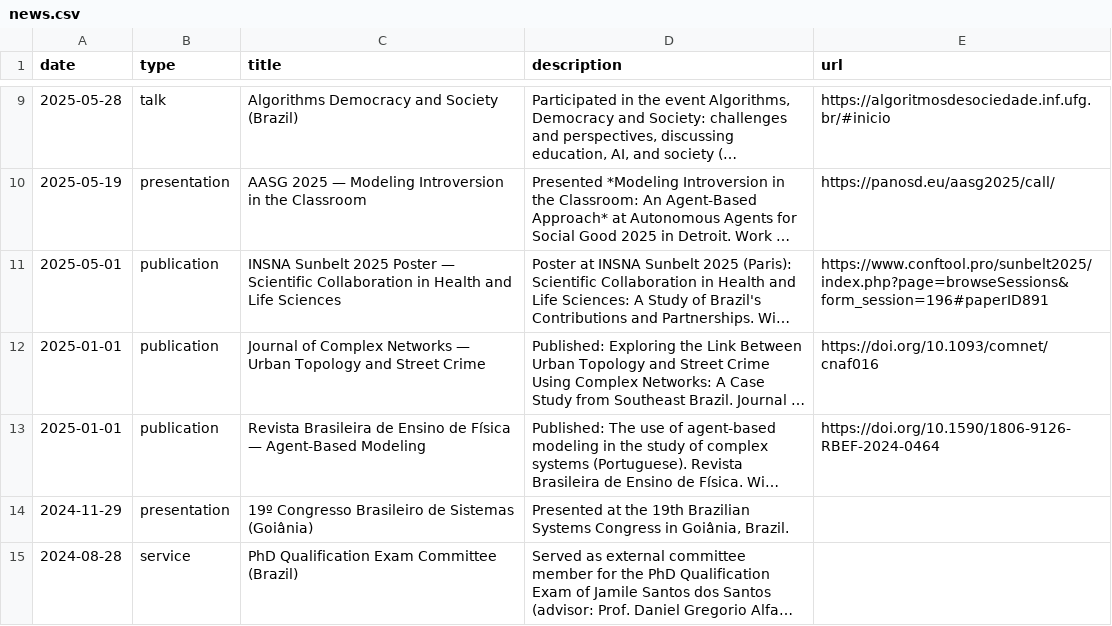
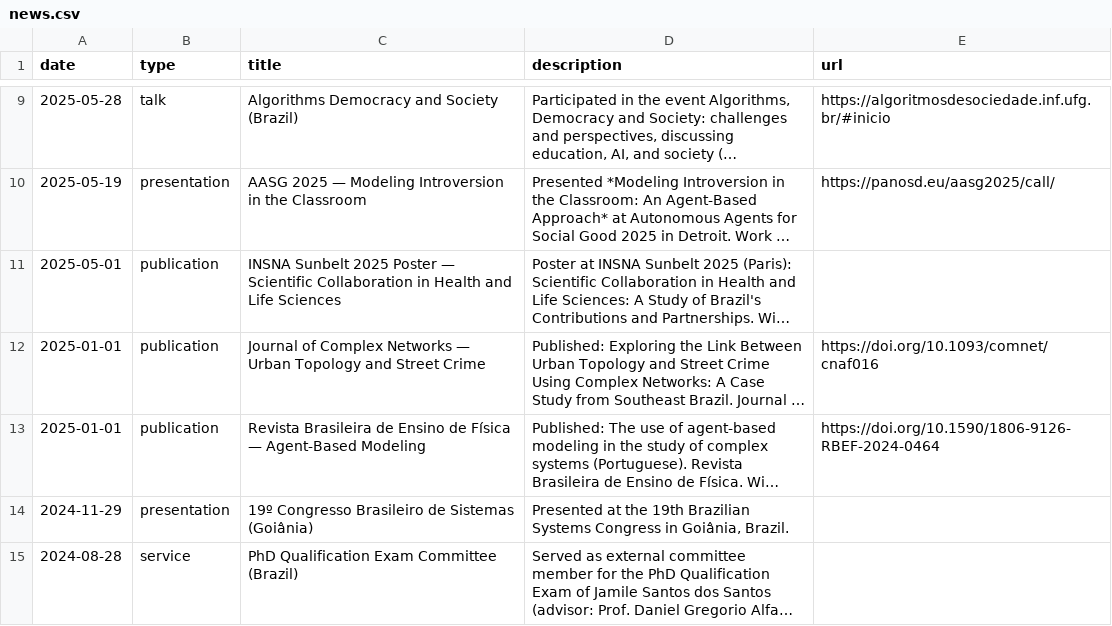
Before and after one commit to ericaraujophd/ericaraujophd.github.io, a CSV file: news.csv, drawn as a sheet; only a part is shown, gaps mark what is left out; long unchanged cells end in …; the diff names each change by its address in the sheet, - before the commit and + after, or states it on an @@ line.

Commit message:
Remove broken Sunbelt 2025 ConfTool link (404) from all files

```diff
--- a/news.csv
+++ b/news.csv
-E11 (url): https://www.conftool.pro/sunbelt2025/index.php?page=browseSessions&form_session=196#paperID891
+E11 (url): (empty)
```
Also changed, not shown: presentations.csv, 2 other files.
